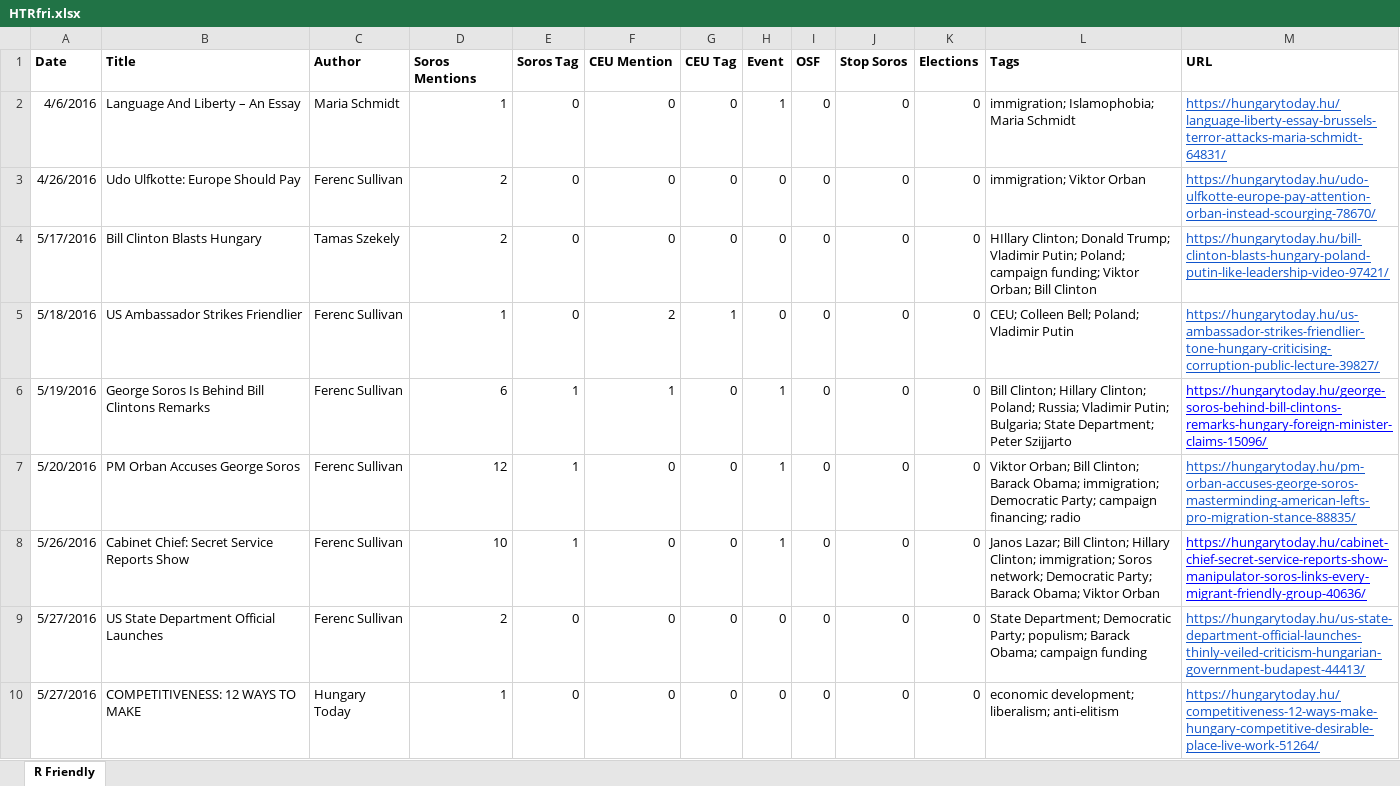
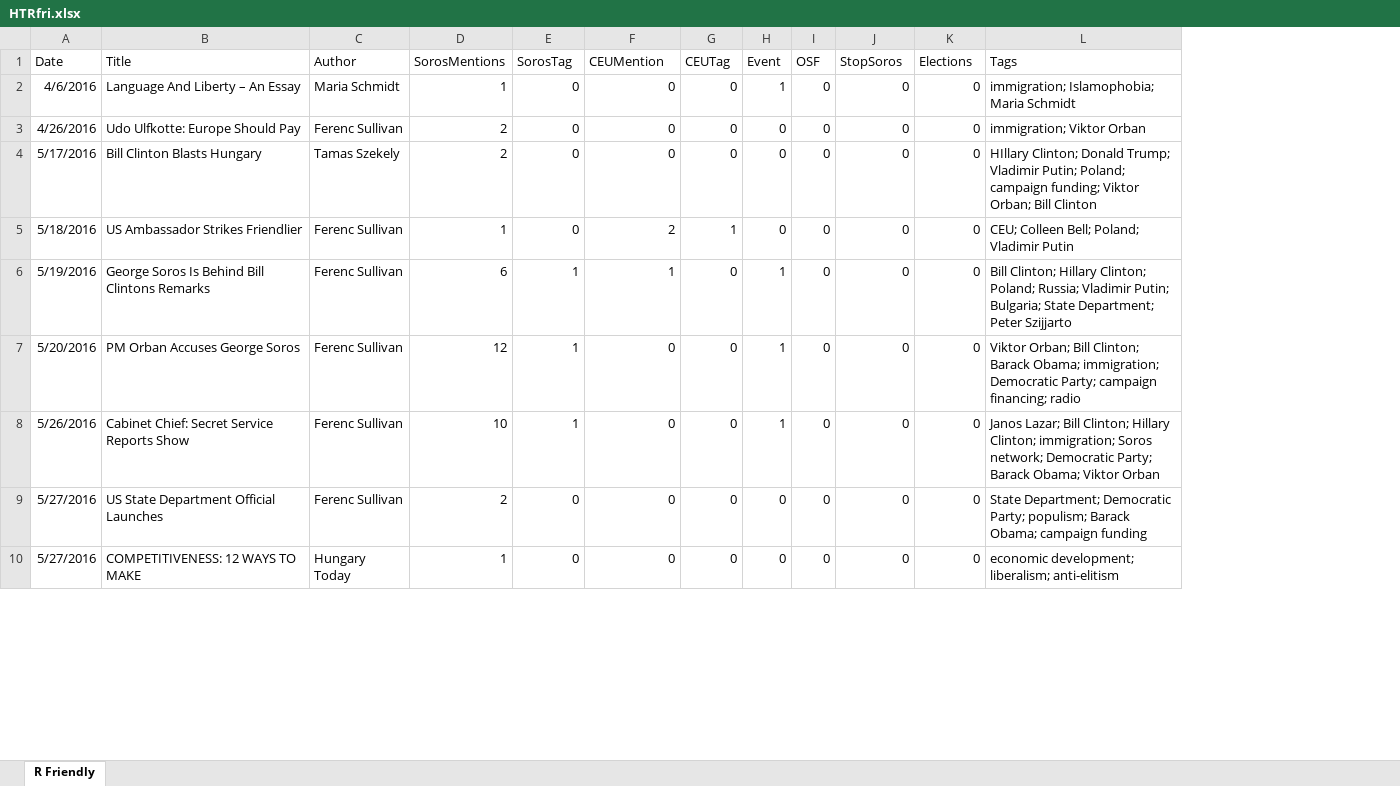
Before and after one commit to sophiafreuden/gov-2213, an Excel workbook: HTRfri.xlsx, sheet R Friendly, drawn as a sheet; only a part is shown; values as stored, in another font and other column widths than the file's, no borders; the diff names each change by its address in the sheet, - before the commit and + after, or states it on an @@ line.

Commit message:
HT data cleaned.

```diff
--- a/HTRfri.xlsx (sheet R Friendly)
+++ b/HTRfri.xlsx (sheet R Friendly)
-column M (URL), rows 2-10: https://hungarytoday.hu/language-liberty-essay-brussels-terror-attacks-maria-schmidt-64831/ | https://hungarytoday.hu/udo-ulfkotte-europe-pay-attention-orban-instead-scourging-78670/ | https://hungarytoday.hu/bill-clinton-blasts-hungary-poland-putin-like-leadership-video-97421/ | https://hungarytoday.hu/us-ambassador-strikes-friendlier-tone-hungary-criticising-corruption-public-lecture-39827/ | https://hungarytoday.hu/george-soros-behind-bill-clintons-remarks-hungary-foreign-minister-claims-15096/ | https://hungarytoday.hu/pm-orban-accuses-george-soros-masterminding-american-lefts-pro-migration-stance-88835/ | https://hungarytoday.hu/cabinet-chief-secret-service-reports-show-manipulator-soros-links-every-migrant-friendly-group-40636/ | https://hungarytoday.hu/us-state-department-official-launches-thinly-veiled-criticism-hungarian-government-budapest-44413/ | https://hungarytoday.hu/competitiveness-12-ways-make-hungary-competitive-desirable-place-live-work-51264/
-A1:L1 bold: on
+A1:L1 bold: off
-D1: Soros Mentions
+D1: SorosMentions
-E1: Soros Tag
+E1: SorosTag
-F1: CEU Mention
+F1: CEUMention
-G1: CEU Tag
+G1: CEUTag
-J1: Stop Soros
+J1: StopSoros
```
Also changed, not shown: 1 other file.
